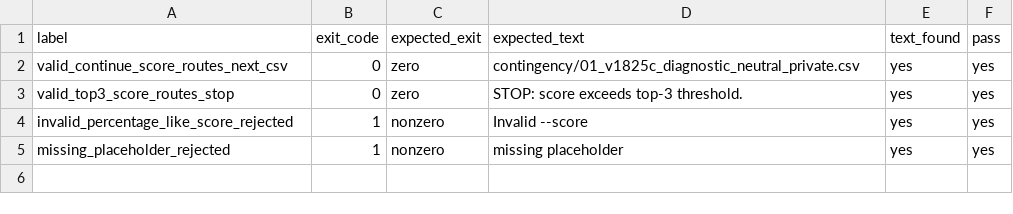
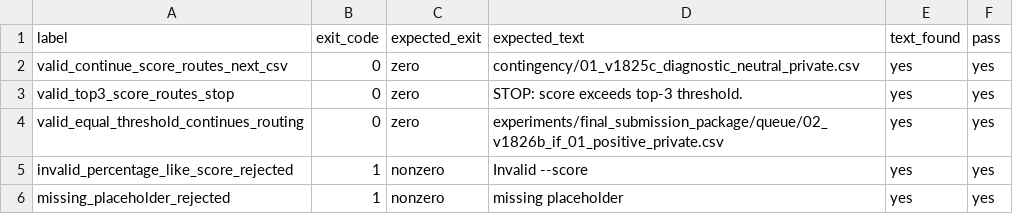
Before and after one commit to solitude6060/werewolf-rag-agents, a CSV file: experiments/reports/v1898_current_score_report_bridge_regression.csv, drawn as a sheet; the diff names each change by its address in the sheet, - before the commit and + after, or states it on an @@ line.

Commit message:
Cover exact cutoff scores in score-report bridges
The current score may be reported through SCORE_REPORT rather than direct router commands, so v1895/v1898 need the same strict-threshold proof as the v1919 router regression. The bridge regressions now cover 0.52380 as continue-routing and 0.52381 as top-three stop while keeping official records unchanged.

Constraint: Synthetic score-report regressions must remain dry-run only and preserve the official score ledger.

Rejected: Trusting router-level coverage alone | the score-report bridge is the likely user-facing path after upload and needs its own boundary evidence.

Confidence: high

Scope-risk: narrow

Directive: For score reports, exactly 0.52380 is not completion; require a real score strictly greater than 0.52380 before update_goal.

Tested: python3 -m py_compile experiments/scripts/v1898_current_score_report_bridge_regression.py experiments/scripts/v1895_score_report_command_center_regression.py

Tested: python3 experiments/scripts/v1898_current_score_report_bridge_regression.py -> SCENARIOS=5, FAILURES=0, OFFICIAL_RECORDS_UNCHANGED=yes

Tested: python3 experiments/scripts/v1895_score_report_command_center_regression.py -> SCENARIOS=5, FAILURES=0, OFFICIAL_RECORDS_UNCHANGED=yes

Tested: python3 werewolf-project/assert/validate_submission.py experiments/final_submission_package/current_upload/submission.csv -> OK: 397 predictions validated

Not-tested: Real Kaggle private score for v1826a; user must upload and report it.

```diff
--- a/experiments/reports/v1898_current_score_report_bridge_regression.csv
+++ b/experiments/reports/v1898_current_score_report_bridge_regression.csv
+row 4: valid_equal_threshold_continues_routing | 0 | zero | experiments/final_submission_package/queue/02_v1826b_if_01_positive_private.csv | yes | yes
```
Also changed, not shown: experiments/reports/v1895_score_report_command_center_regression.csv, 5 other files.
